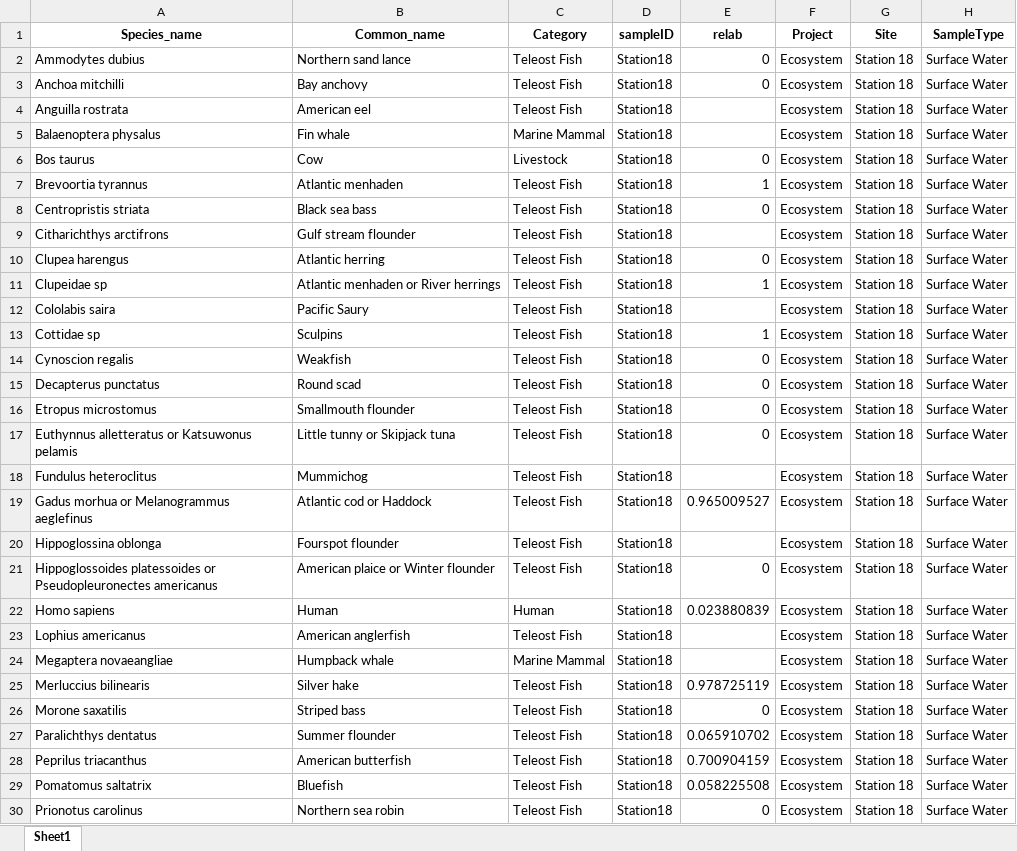
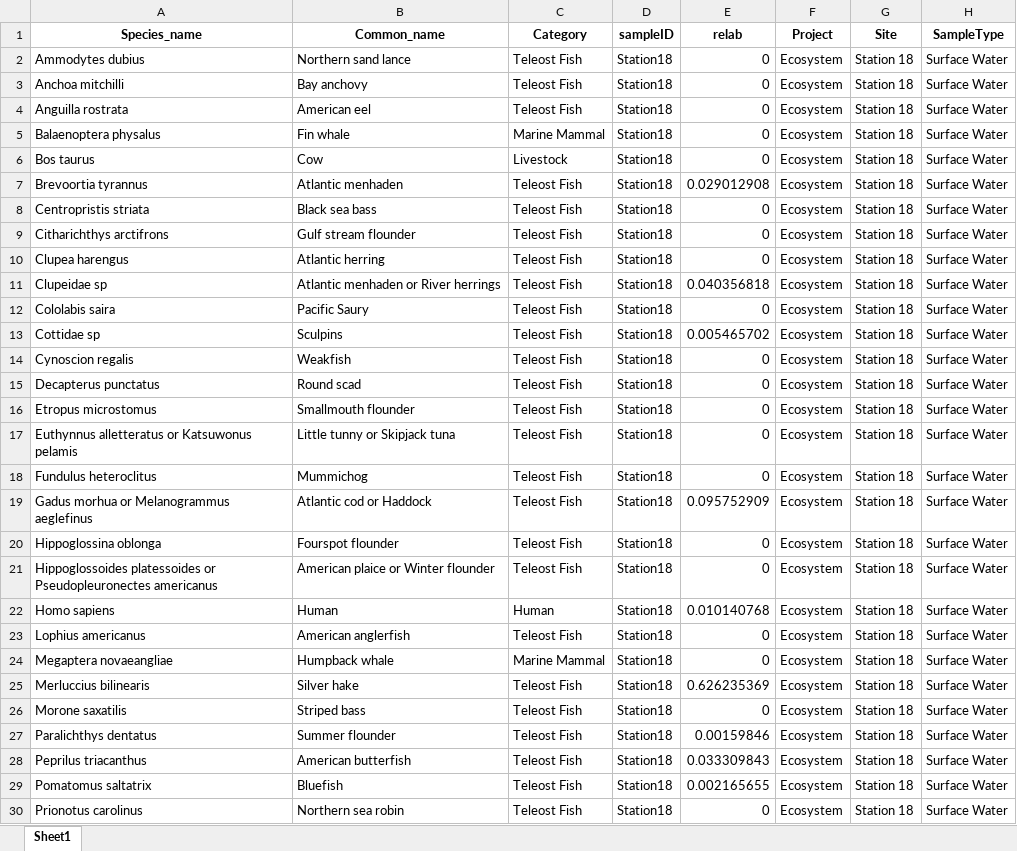
Before and after one commit to GMGI-Fisheries/resources, an Excel workbook: docs/eDNA/example_output/Results_relab_long.xlsx, sheet Sheet1, drawn as a sheet; only a part is shown; values as stored, in another font and other column widths than the file's, no borders; the diff covers the shown part only; the diff names each change by its address in the sheet, - before the commit and + after, or states it on an @@ line.

```diff
--- a/docs/eDNA/example_output/Results_relab_long.xlsx (sheet Sheet1)
+++ b/docs/eDNA/example_output/Results_relab_long.xlsx (sheet Sheet1)
-E4:E5 (relab): (empty)
+E4:E5 (relab): 0
-E7 (relab): 1
+E7 (relab): 0.029012908
-E9 (relab): (empty)
+E9 (relab): 0
-E11 (relab): 1
+E11 (relab): 0.040356818
-E12 (relab): (empty)
+E12 (relab): 0
-E13 (relab): 1
+E13 (relab): 0.005465702
-E18 (relab): (empty)
+E18 (relab): 0
-E19 (relab): 0.965009527
+E19 (relab): 0.095752909
-E20 (relab): (empty)
+E20 (relab): 0
-E22 (relab): 0.023880839
+E22 (relab): 0.010140768
-E23:E24 (relab): (empty)
+E23:E24 (relab): 0
-E25 (relab): 0.978725119
+E25 (relab): 0.626235369
-E27 (relab): 0.065910702
+E27 (relab): 0.00159846
-E28 (relab): 0.700904159
+E28 (relab): 0.033309843
-E29 (relab): 0.058225508
+E29 (relab): 0.002165655
```
Also changed, not shown: 3 added rows, 3 removed rows and 55 edited cells elsewhere in this sheet, docs/eDNA/example_output/ASV_breakdown.xlsx, docs/eDNA/example_output/ASV_reads_filtered_out.xlsx, 10 other files.
